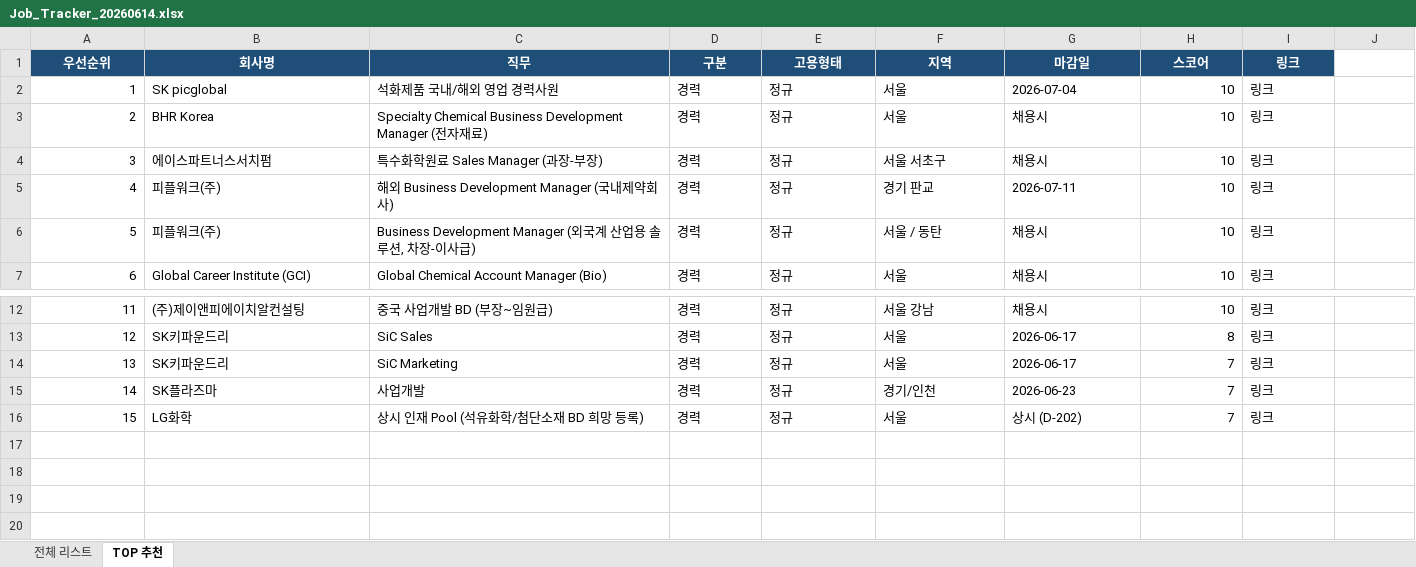
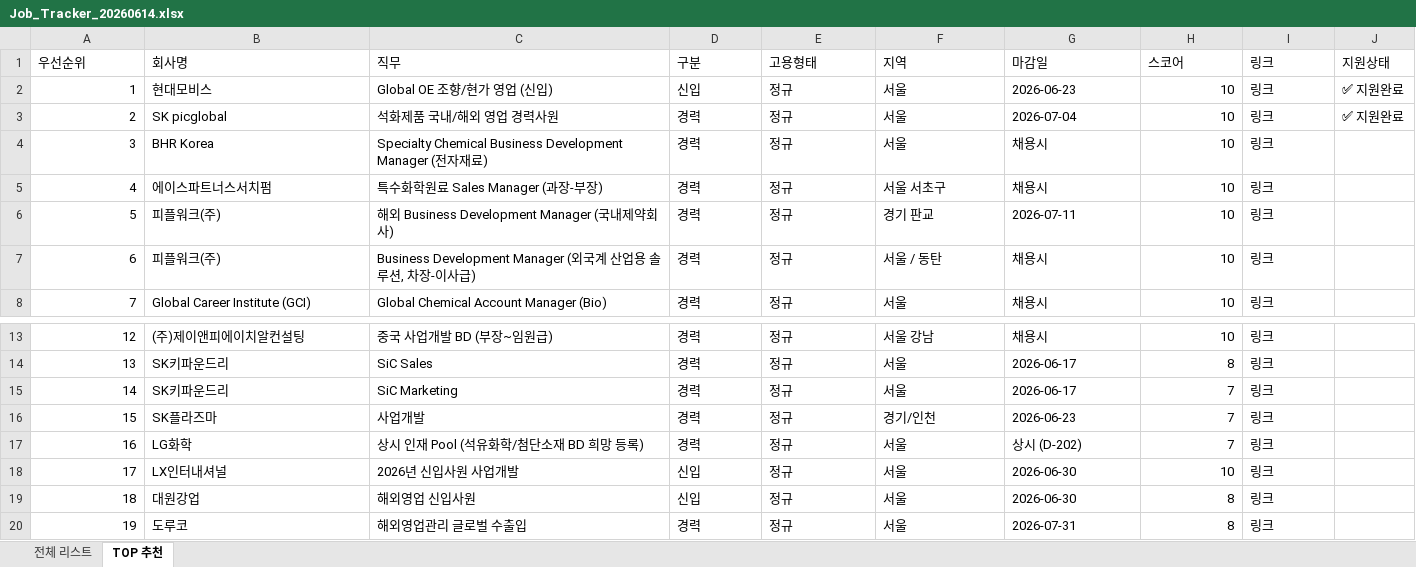
Before and after one commit to movingredstone/obsidian-brain, an Excel workbook: 자소서/홍석진 취업/채용트래커/Job_Tracker_20260614.xlsx, sheet TOP 추천, drawn as a sheet; only a part is shown, gaps mark what is left out; values as stored, in another font and other column widths than the file's, no borders; addresses are those after the commit; the diff names each change by its address in the sheet, - before the commit and + after, or states it on an @@ line.

```diff
--- a/자소서/홍석진 취업/채용트래커/Job_Tracker_20260614.xlsx (sheet TOP 추천)
+++ b/자소서/홍석진 취업/채용트래커/Job_Tracker_20260614.xlsx (sheet TOP 추천)
@@ A1:I1 fill: #1F4E79 → none, bold: on → off, text colour: #FFFFFF → black, alignment: center → left @@
-J1: (empty)
+J1: 지원상태
+row 2: 1 | 현대모비스 | Global OE 조향/현가 영업 (신입) | 신입 | 정규 | 서울 | 2026-06-23 | 10 | 링크 | ✅ 지원완료
@@ column A (우선순위) renumbered between rows 3 and 17 @@
-J3 (지원상태): (empty)
+J3 (지원상태): ✅ 지원완료
+row 18: 17 | LX인터내셔널 | 2026년 신입사원 사업개발 | 신입 | 정규 | 서울 | 2026-06-30 | 10 | 링크
+row 19: 18 | 대원강업 | 해외영업 신입사원 | 신입 | 정규 | 서울 | 2026-06-30 | 8 | 링크
+row 20: 19 | 도루코 | 해외영업관리 글로벌 수출입 | 경력 | 정규 | 서울 | 2026-07-31 | 8 | 링크
```
Also changed, not shown: sheet 전체 리스트, 자소서/홍석진 취업/채용트래커/채용공고_홍석진_20260615.xlsx.
